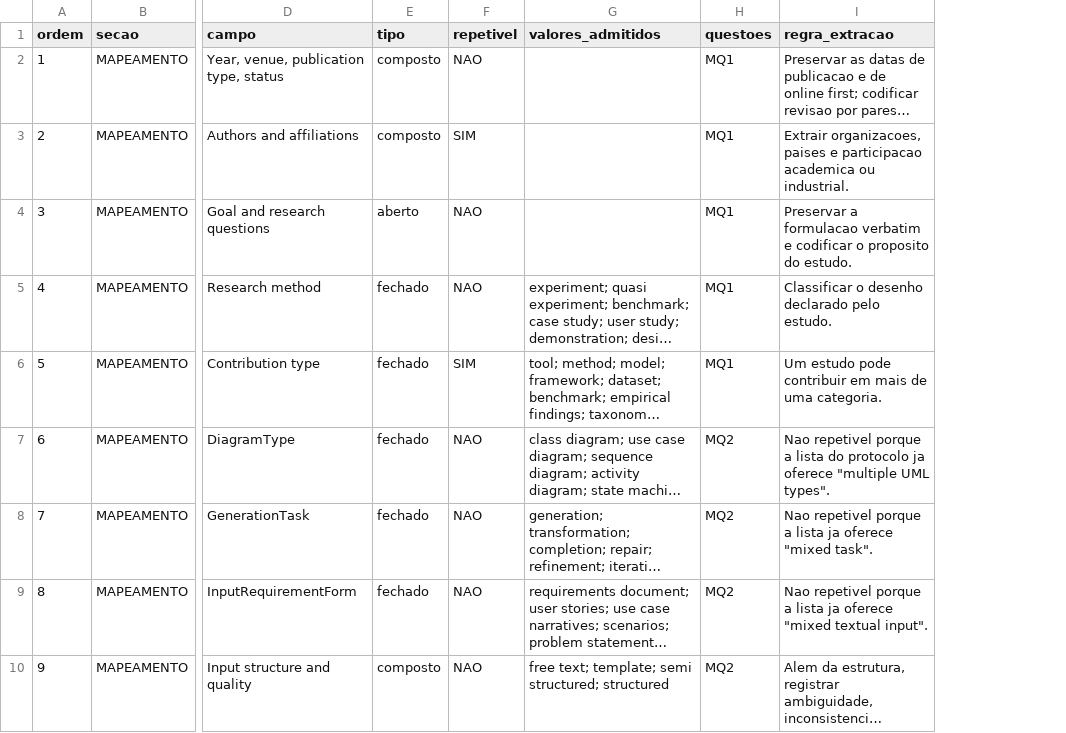
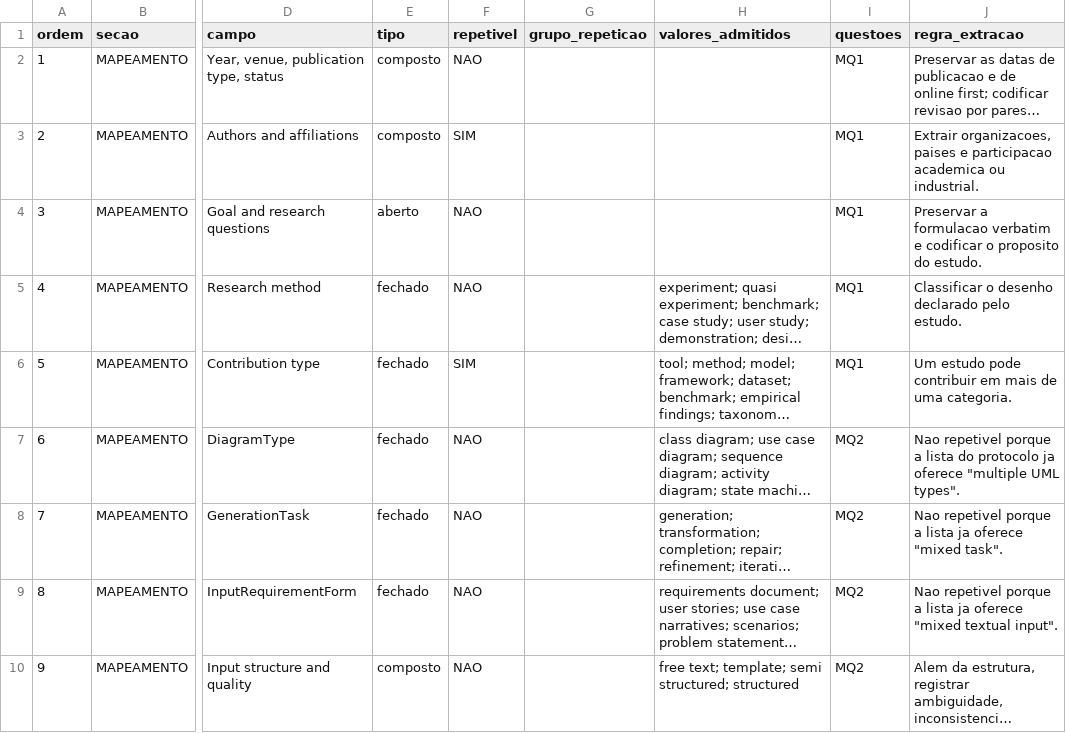
Before and after one commit to helaine-barreiros/uml-quality-study, a CSV file: analysis/extraction/codebook_extracao.csv, drawn as a sheet; only a part is shown, gaps mark what is left out; long unchanged cells end in …; the diff names each change by its address in the sheet, - before the commit and + after, or states it on an @@ line.

```diff
--- a/analysis/extraction/codebook_extracao.csv
+++ b/analysis/extraction/codebook_extracao.csv
+column G (grupo_repeticao), empty
```
Also changed, not shown: 4 other files.
